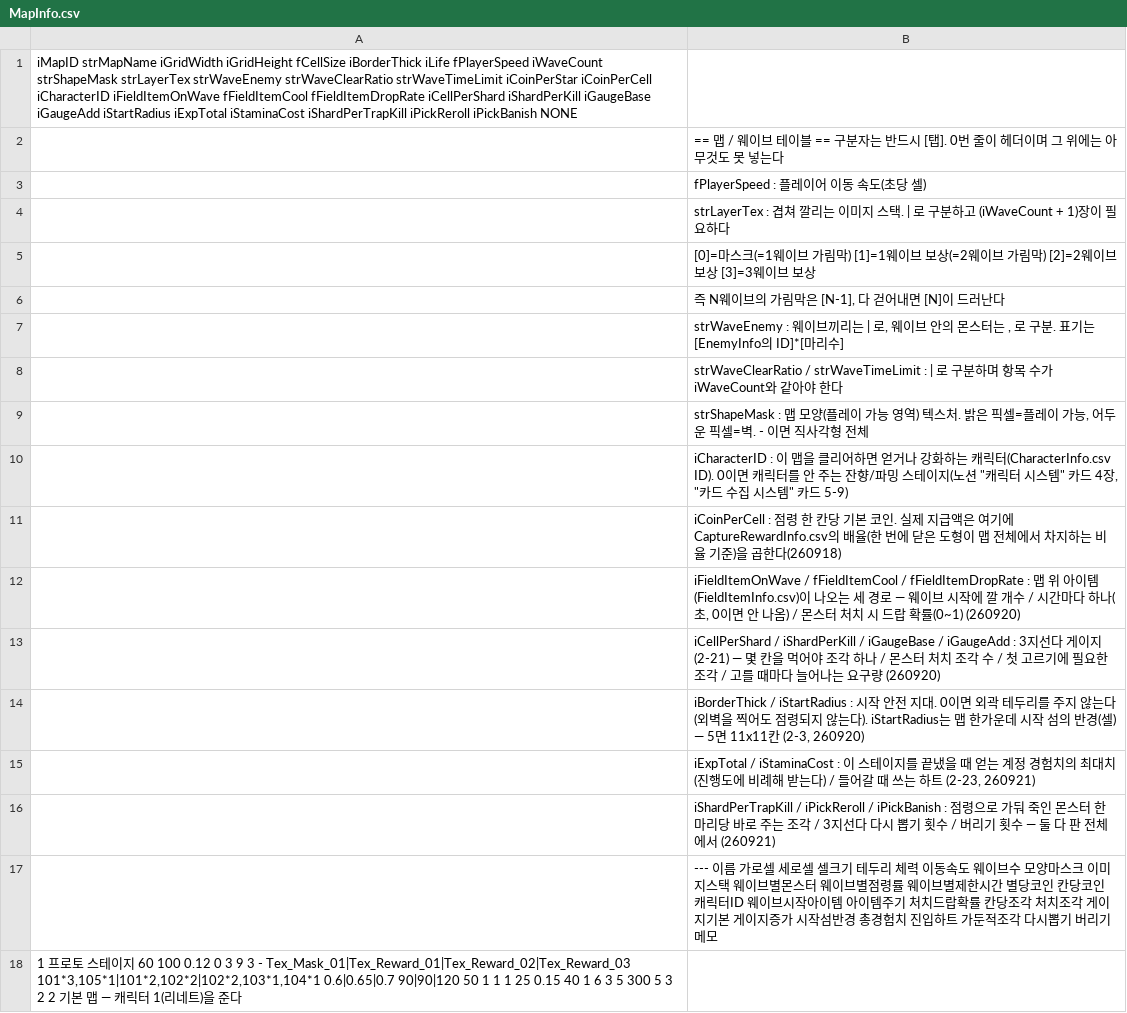
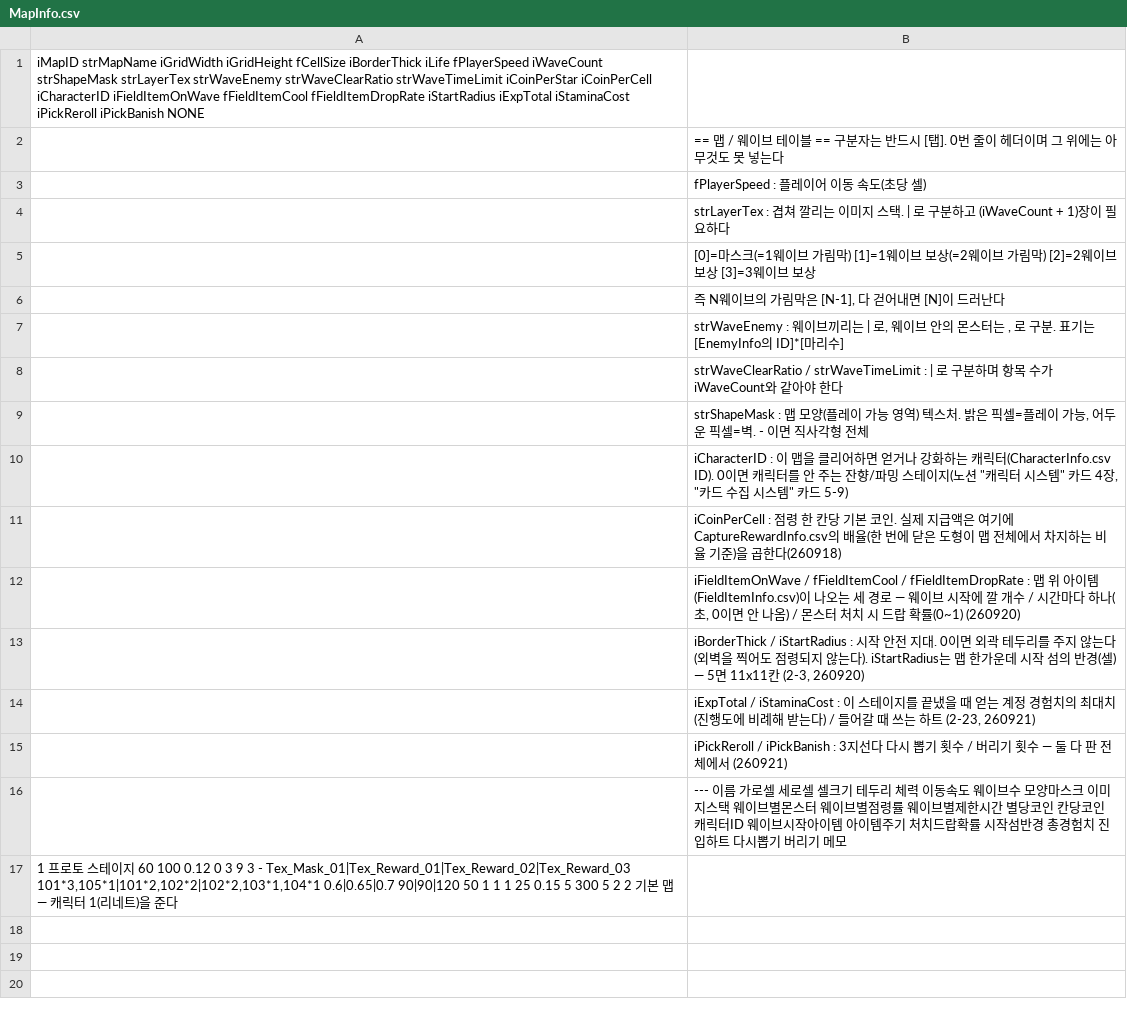
Before and after one commit to LimBellHoon/Project_LandGrab, a CSV file: Assets/Data/MapInfo.csv, drawn as a sheet.

```diff
--- a/Assets/Data/MapInfo.csv
+++ b/Assets/Data/MapInfo.csv
@@ -1,2 +1,2 @@
-iMapID	strMapName	iGridWidth	iGridHeight	fCellSize	iBorderThick	iLife	fPlayerSpeed	iWaveCount	strShapeMask	strLayerTex	strWaveEnemy	strWaveClearRatio	strWaveTimeLimit	iCoinPerStar	iCoinPerCell	iCharacterID	iFieldItemOnWave	fFieldItemCool	fFieldItemDropRate	iCellPerShard	iShardPerKill	iGaugeBase	iGaugeAdd	iStartRadius	iExpTotal	iStaminaCost	iShardPerTrapKill	iPickReroll	iPickBanish	NONE
+iMapID	strMapName	iGridWidth	iGridHeight	fCellSize	iBorderThick	iLife	fPlayerSpeed	iWaveCount	strShapeMask	strLayerTex	strWaveEnemy	strWaveClearRatio	strWaveTimeLimit	iCoinPerStar	iCoinPerCell	iCharacterID	iFieldItemOnWave	fFieldItemCool	fFieldItemDropRate	iStartRadius	iExpTotal	iStaminaCost	iPickReroll	iPickBanish	NONE
 ;== 맵 / 웨이브 테이블 ==	구분자는 반드시 [탭]. 0번 줄이 헤더이며 그 위에는 아무것도 못 넣는다														
@@ -12,7 +12,6 @@
 ;iFieldItemOnWave / fFieldItemCool / fFieldItemDropRate : 맵 위 아이템(FieldItemInfo.csv)이 나오는 세 경로 — 웨이브 시작에 깔 개수 / 시간마다 하나(초, 0이면 안 나옴) / 몬스터 처치 시 드랍 확률(0~1) (260920)
-;iCellPerShard / iShardPerKill / iGaugeBase / iGaugeAdd : 3지선다 게이지(2-21) — 몇 칸을 먹어야 조각 하나 / 몬스터 처치 조각 수 / 첫 고르기에 필요한 조각 / 고를 때마다 늘어나는 요구량 (260920)
 ;iBorderThick / iStartRadius : 시작 안전 지대. 0이면 외곽 테두리를 주지 않는다(외벽을 찍어도 점령되지 않는다). iStartRadius는 맵 한가운데 시작 섬의 반경(셀) — 5면 11x11칸 (2-3, 260920)
 ;iExpTotal / iStaminaCost : 이 스테이지를 끝냈을 때 얻는 계정 경험치의 최대치(진행도에 비례해 받는다) / 들어갈 때 쓰는 하트 (2-23, 260921)
-;iShardPerTrapKill / iPickReroll / iPickBanish : 점령으로 가둬 죽인 몬스터 한 마리당 바로 주는 조각 / 3지선다 다시 뽑기 횟수 / 버리기 횟수 — 둘 다 판 전체에서 (260921)
-;---	이름	가로셀	세로셀	셀크기	테두리	체력	이동속도	웨이브수	모양마스크	이미지스택	웨이브별몬스터	웨이브별점령률	웨이브별제한시간	별당코인	칸당코인	캐릭터ID	웨이브시작아이템	아이템주기	처치드랍확률	칸당조각	처치조각	게이지기본	게이지증가	시작섬반경	총경험치	진입하트	가둔적조각	다시뽑기	버리기	메모
-1	프로토 스테이지	60	100	0.12	0	3	9	3	-	Tex_Mask_01|Tex_Reward_01|Tex_Reward_02|Tex_Reward_03	101*3,105*1|101*2,102*2|102*2,103*1,104*1	0.6|0.65|0.7	90|90|120	50	1	1	1	25	0.15	40	1	6	3	5	300	5	3	2	2	기본 맵 — 캐릭터 1(리네트)을 준다
+;iPickReroll / iPickBanish : 3지선다 다시 뽑기 횟수 / 버리기 횟수 — 둘 다 판 전체에서 (260921)
+;---	이름	가로셀	세로셀	셀크기	테두리	체력	이동속도	웨이브수	모양마스크	이미지스택	웨이브별몬스터	웨이브별점령률	웨이브별제한시간	별당코인	칸당코인	캐릭터ID	웨이브시작아이템	아이템주기	처치드랍확률	시작섬반경	총경험치	진입하트	다시뽑기	버리기	메모
+1	프로토 스테이지	60	100	0.12	0	3	9	3	-	Tex_Mask_01|Tex_Reward_01|Tex_Reward_02|Tex_Reward_03	101*3,105*1|101*2,102*2|102*2,103*1,104*1	0.6|0.65|0.7	90|90|120	50	1	1	1	25	0.15	5	300	5	2	2	기본 맵 — 캐릭터 1(리네트)을 준다
```
Also changed, not shown: Assets/Data/EnemyInfo.csv, 14 other files.
